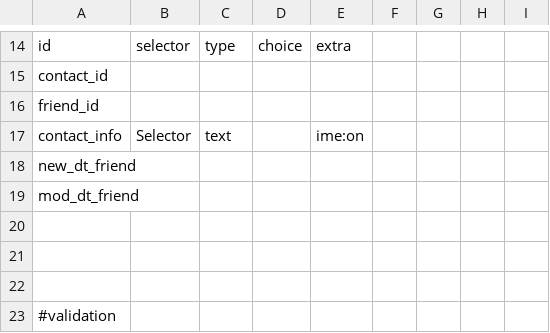
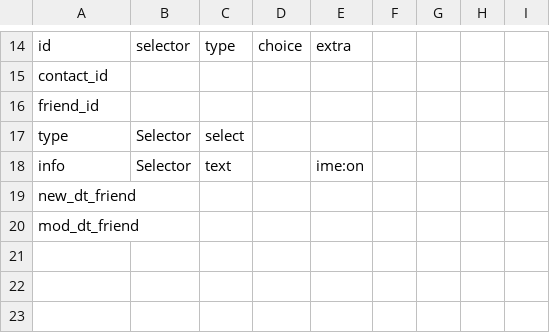
Before and after one commit to asaokamei/WScore-dev, a CSV file: lib/App/Contacts/Model/contacts.csv, drawn as a sheet; only a part is shown, gaps mark what is left out; the shorter side is filled out with more unchanged rows.

Commit message:
show contacts with a style.

```diff
--- a/lib/App/Contacts/Model/contacts.csv
+++ b/lib/App/Contacts/Model/contacts.csv
@@ -16,3 +16,4 @@
 "friend_id",,,,,,,,
-"contact_info","Selector","text",,"ime:on",,,,
+"type","Selector","select",,,,,,
+"info","Selector","text",,"ime:on",,,,
 "new_dt_friend",,,,,,,,
```
Also changed, not shown: 1 other file.
